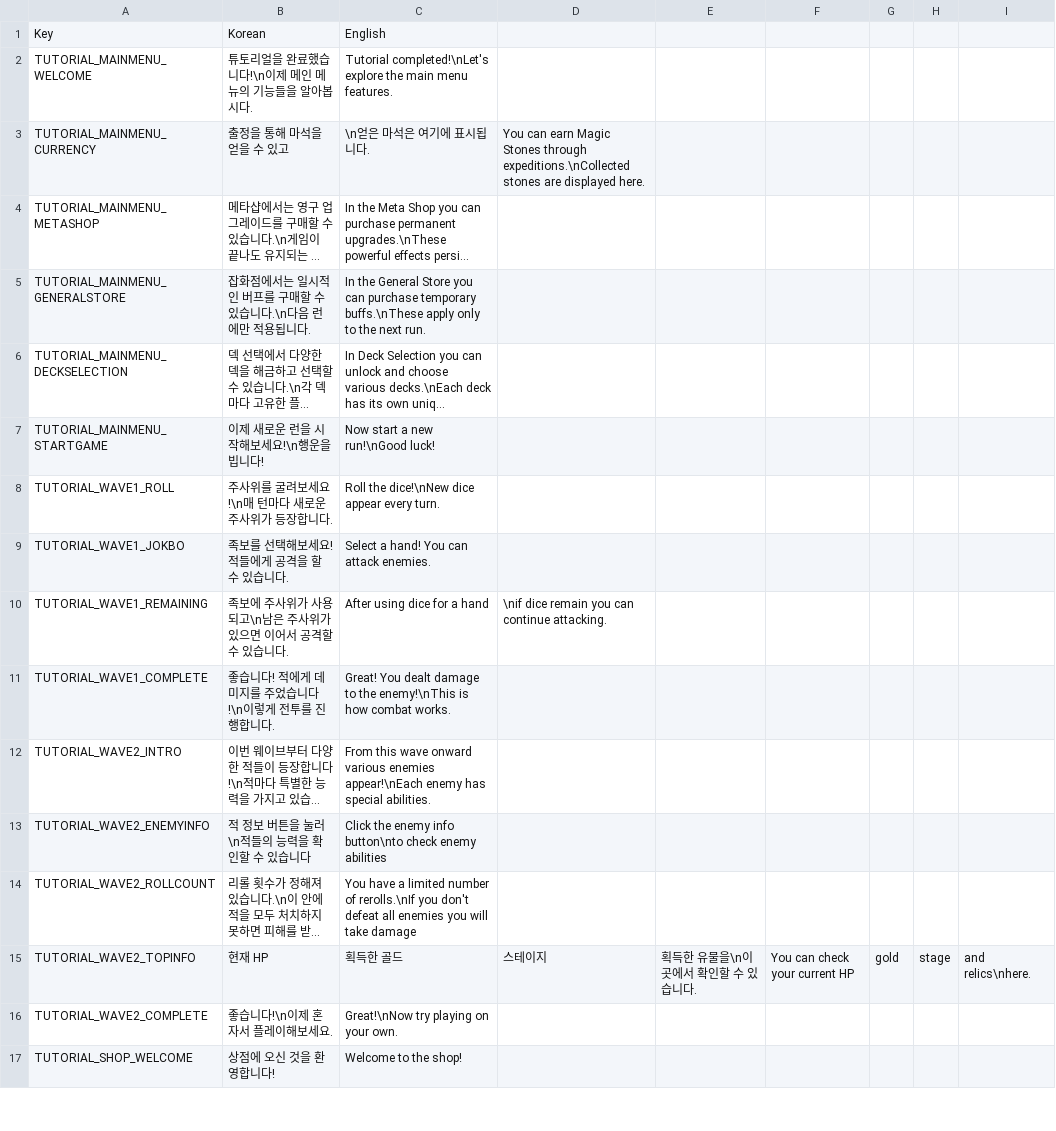
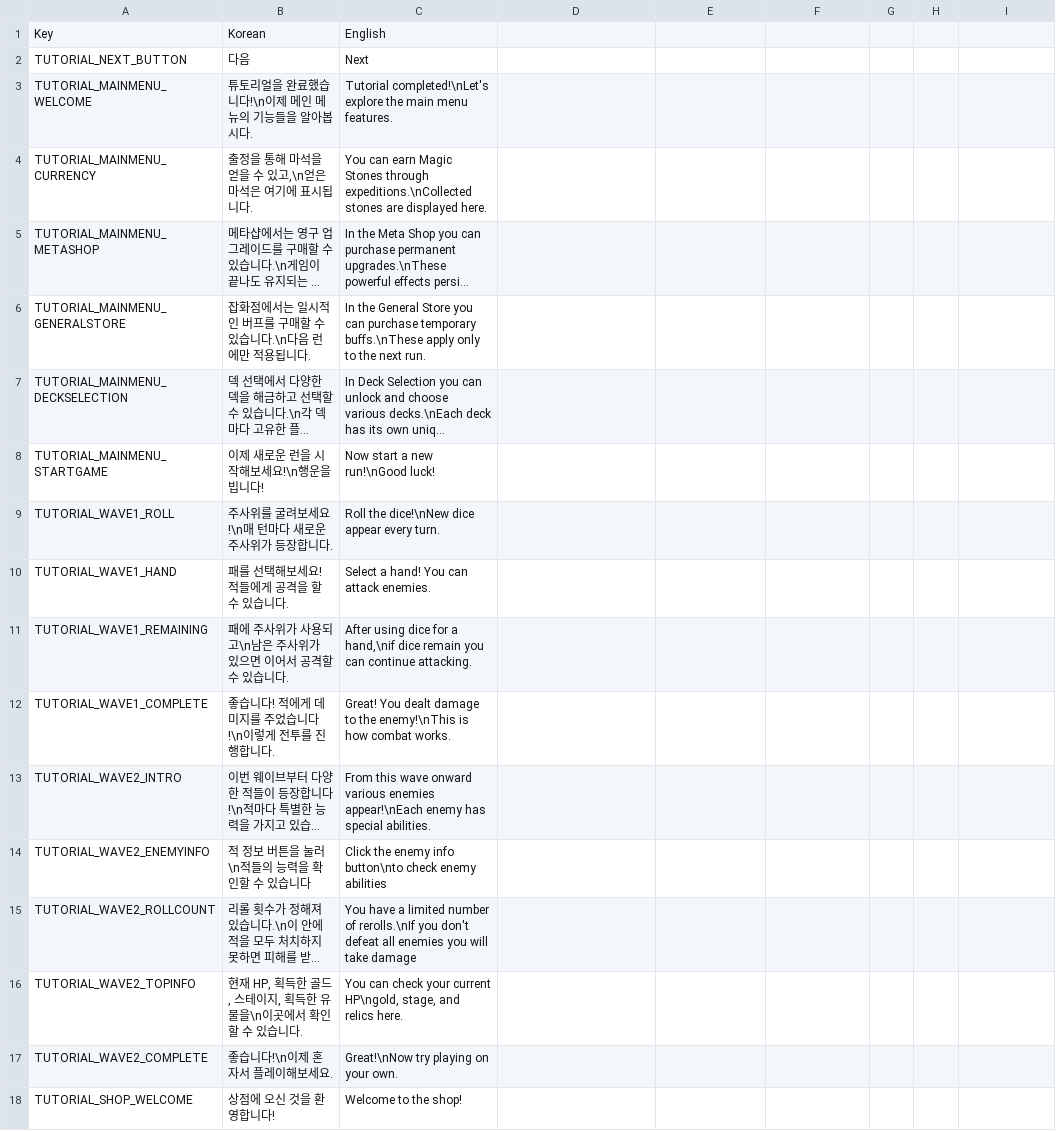
Before and after one commit to Lepied/DiceSoul, a CSV file: Assets/Data/Localization_Tutorial.csv, drawn as a sheet; only a part is shown; long unchanged cells end in …; addresses are those after the commit; the diff names each change by its address in the sheet, - before the commit and + after, or states it on an @@ line.

```diff
--- a/Assets/Data/Localization_Tutorial.csv
+++ b/Assets/Data/Localization_Tutorial.csv
+row 2: TUTORIAL_NEXT_BUTTON | 다음 | Next
-B4: 출정을 통해 마석을 얻을 수 있고
+B4: 출정을 통해 마석을 얻을 수 있고,\n얻은 마석은 여기에 표시됩니다.
-C4: \n얻은 마석은 여기에 표시됩니다.
+C4: You can earn Magic Stones through expeditions.\nCollected stones are displayed here.
-D4: You can earn Magic Stones through expeditions.\nCollected stones are displayed here.
+D4: (empty)
-A10: TUTORIAL_WAVE1_JOKBO
+A10: TUTORIAL_WAVE1_HAND
-B10: 족보를 선택해보세요! 적들에게 공격을 할 수 있습니다.
+B10: 패를 선택해보세요! 적들에게 공격을 할 수 있습니다.
-B11: 족보에 주사위가 사용되고\n남은 주사위가 있으면 이어서 공격할 수 있습니다.
+B11: 패에 주사위가 사용되고\n남은 주사위가 있으면 이어서 공격할 수 있습니다.
-C11: …for a hand
+C11: …for a hand,\nif dice remain you can continue attacking.
-D11: \nif dice remain you can continue attacking.
+D11: (empty)
-B16: 현재 HP
+B16: 현재 HP, 획득한 골드, 스테이지, 획득한 유물을\n이곳에서 확인할 수 있습니다.
-C16: 획득한 골드
+C16: You can check your current HP\ngold, stage, and relics here.
-D16: 스테이지
+D16: (empty)
-E16: 획득한 유물을\n이곳에서 확인할 수 있습니다.
+E16: (empty)
-F16: You can check your current HP
+F16: (empty)
-G16: gold
+G16: (empty)
-H16: stage
+H16: (empty)
-I16: and relics\nhere.
+I16: (empty)
```
Also changed, not shown: Assets/Data/Localization_MetaUpgrade.csv, Assets/Data/Localization_Monster.csv, 34 other files.
